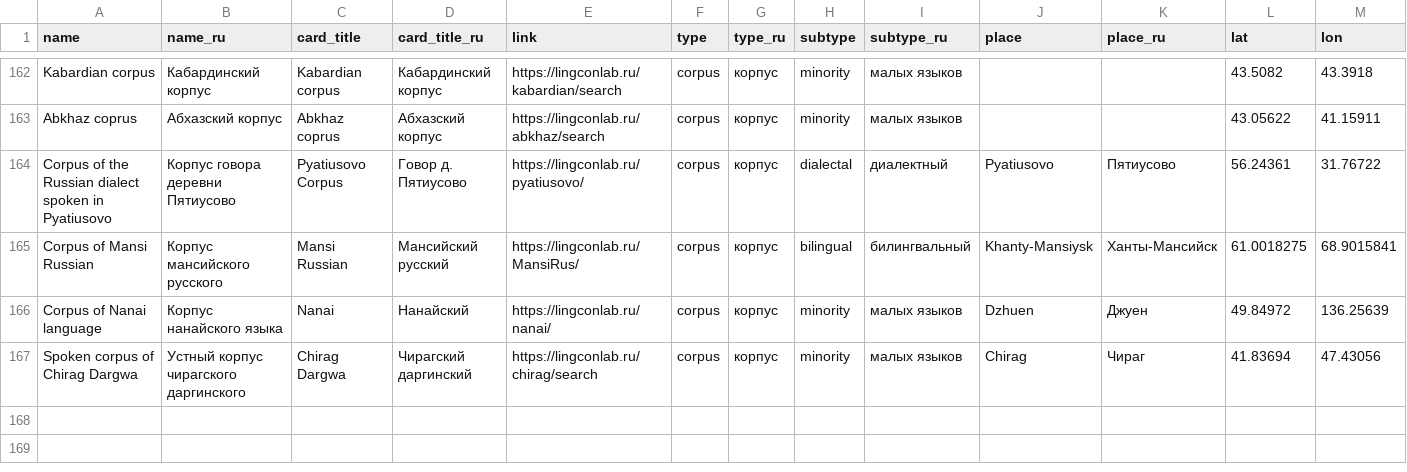
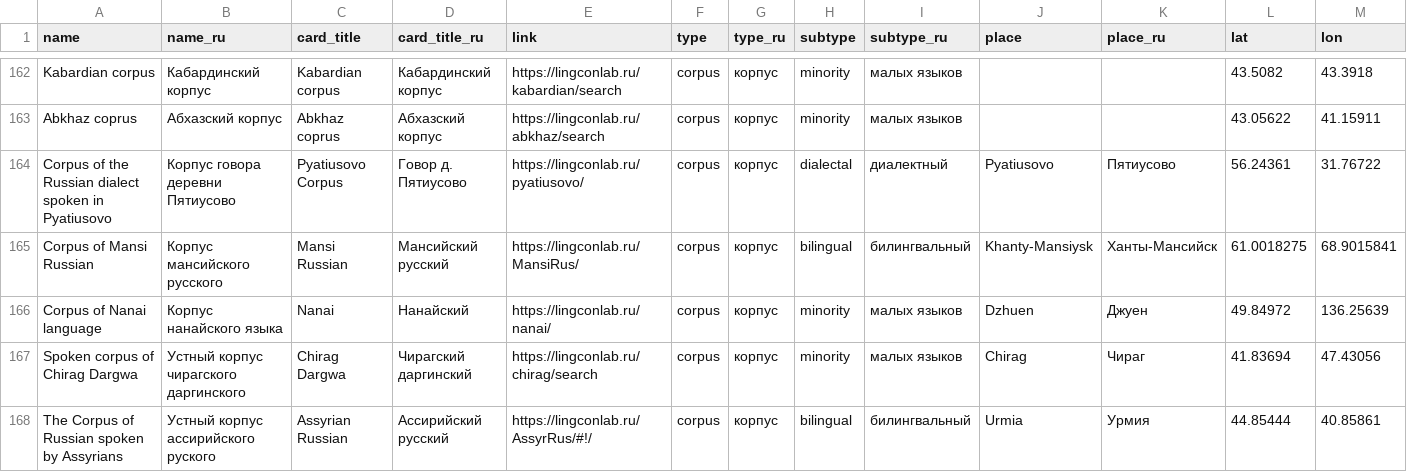
Before and after one commit to LingConLab/LABsite_qmd, a TSV file: data.tsv, drawn as a sheet; only a part is shown, gaps mark what is left out; rows hold the shown columns only; the diff names each change by its address in the sheet, - before the commit and + after, or states it on an @@ line.

Commit message:
update

```diff
--- a/data.tsv
+++ b/data.tsv
+row 168: The Corpus of Russian spoken by Assyrians | Устный корпус ассирийского руского | Assyrian Russian | Ассирийский русский | https://lingconlab.ru/AssyrRus/#!/ | corpus | корпус | bilingual | билингвальный | Urmia | Урмия | 44.85444 | 40.85861
```
